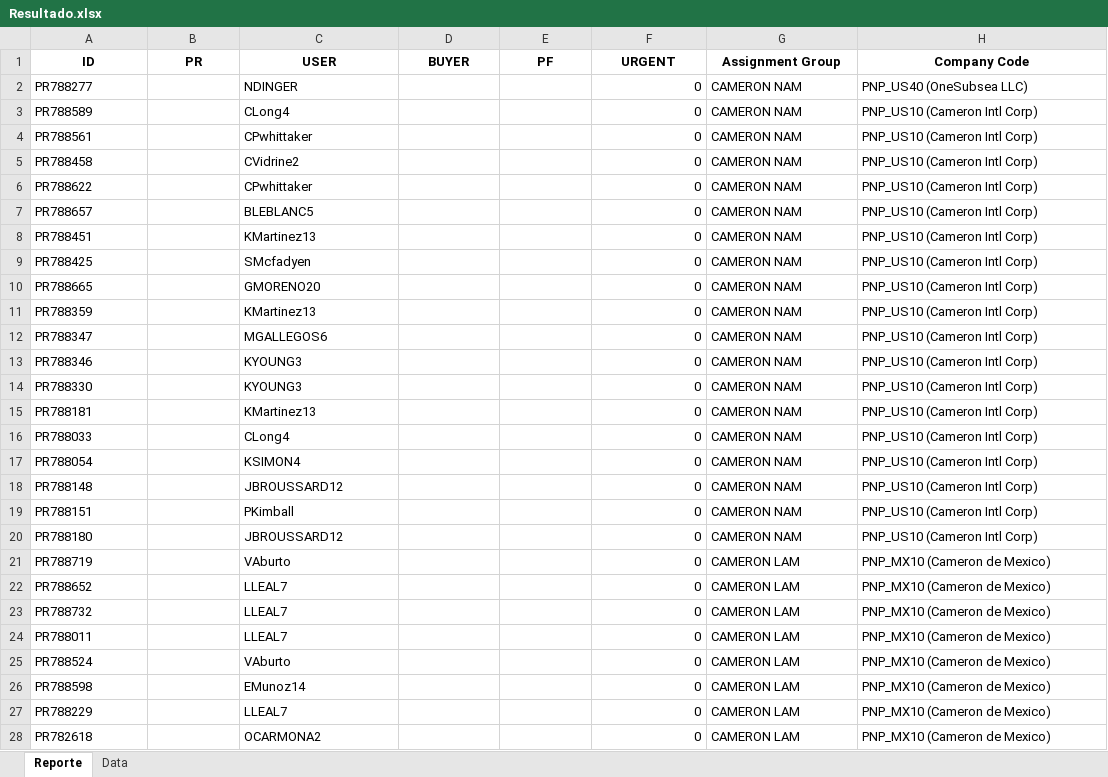
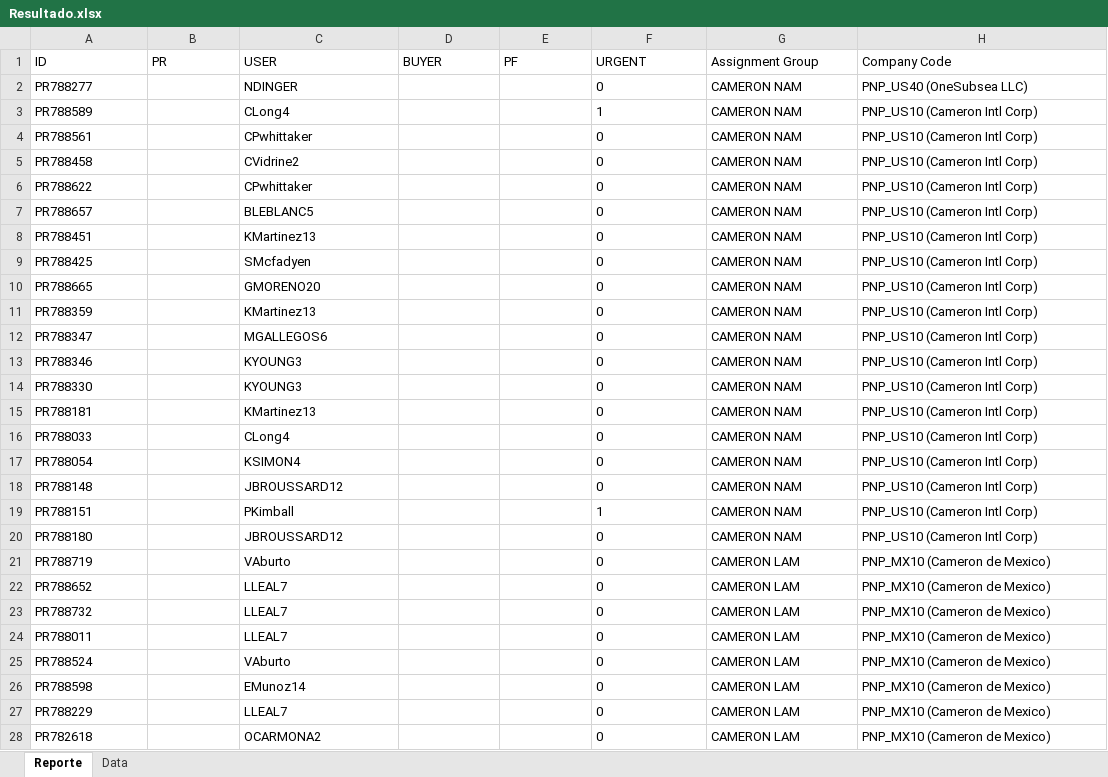
Before and after one commit to juanqp1404/Proyecto-Lider, an Excel workbook: data/Resultado.xlsx, sheet Reporte, drawn as a sheet; only a part is shown; values as stored, in another font and other column widths than the file's, no borders; the diff covers the shown part only; the diff names each change by its address in the sheet, - before the commit and + after, or states it on an @@ line.

```diff
--- a/data/Resultado.xlsx (sheet Reporte)
+++ b/data/Resultado.xlsx (sheet Reporte)
@@ A1:H1 bold: on → off, alignment: center → left @@
-F2 alignment: right
+F2 alignment: left
-F3 (URGENT): 0
+F3 (URGENT): 1
-F4:F18 alignment: right
+F4:F18 alignment: left
-F19 (URGENT): 0
+F19 (URGENT): 1
-F20:F28 alignment: right
+F20:F28 alignment: left
```
Also changed, not shown: 1 added row, 3 edited cells and cell formats elsewhere in this sheet, sheet Data, 3 other files.
